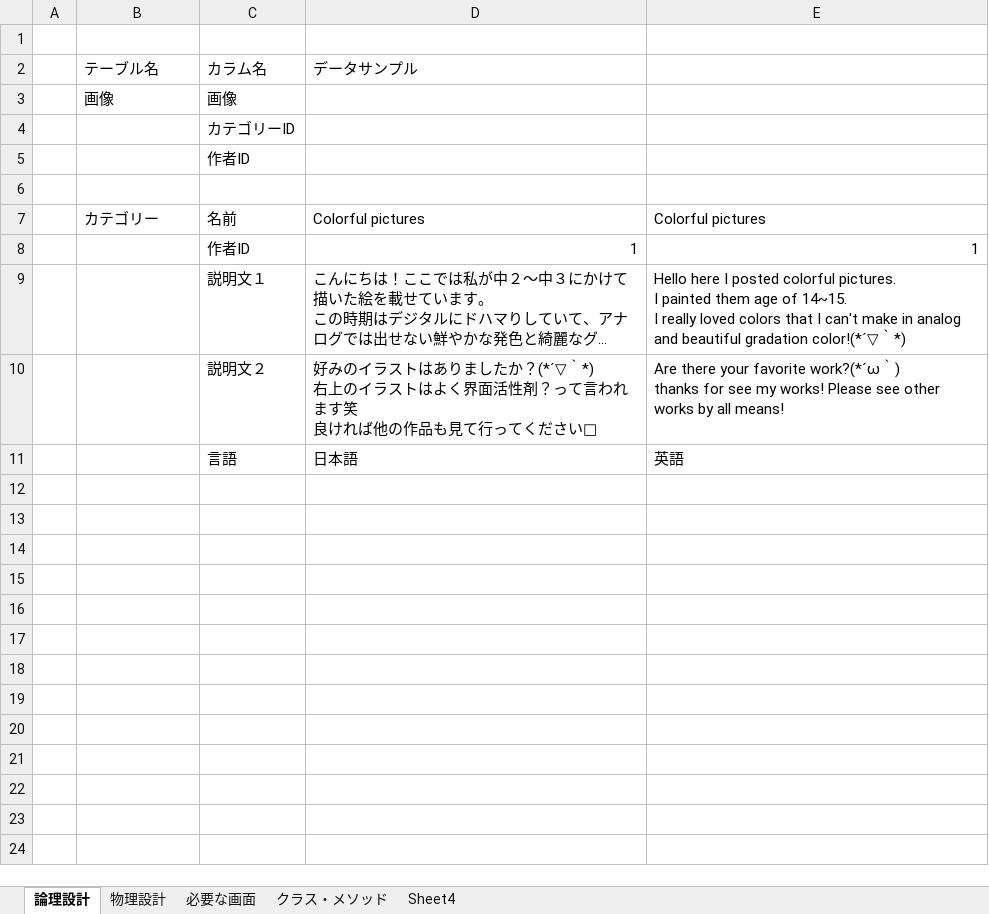
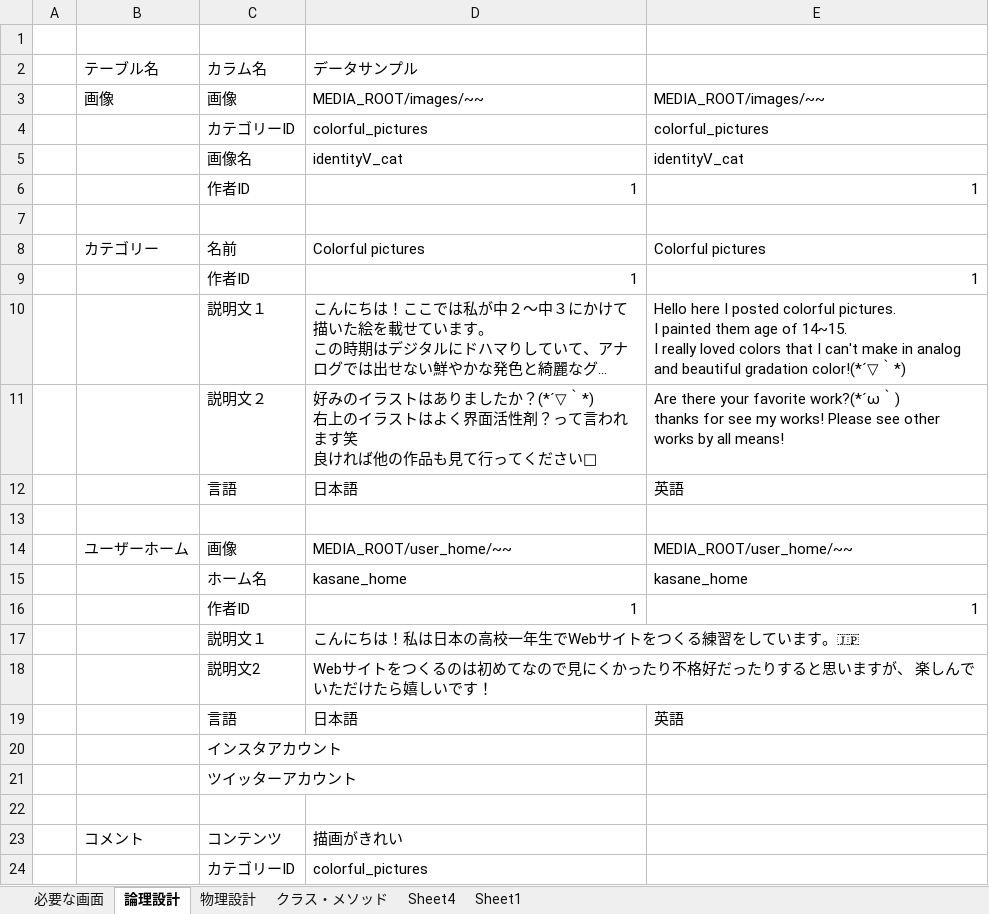
Before and after one commit to kukanji/ArtMuseum, an Excel workbook: 設計図.xlsx, sheet 論理設計, drawn as a sheet; long unchanged cells end in …; values as stored, in another font and other column widths than the file's, no borders; removed rows and columns are numbered as before the commit, all else as after; the diff names each change by its address in the sheet, - before the commit and + after, or states it on an @@ line.

```diff
--- a/設計図.xlsx (sheet 論理設計)
+++ b/設計図.xlsx (sheet 論理設計)
+sheet tab: Sheet1
@@ sheet tab order changed: 必要な画面 | 論理設計 | 物理設計 | クラス・メソッド | Sheet4 | Sheet1 @@
-D3: (empty)
+D3: MEDIA_ROOT/images/~~
-E3: (empty)
+E3: MEDIA_ROOT/images/~~
-row 4:  |  | カテゴリーID
-row 5:  |  | 作者ID
+row 4:  |  | カテゴリーID | colorful_pictures | colorful_pictures
+row 5:  |  | 画像名 | identityV_cat | identityV_cat
+row 6:  |  | 作者ID | 1 | 1
+row 13: (empty)
+row 14:  | ユーザーホーム | 画像 | MEDIA_ROOT/user_home/~~ | MEDIA_ROOT/user_home/~~
+row 15:  |  | ホーム名 | kasane_home | kasane_home
+row 16:  |  | 作者ID | 1 | 1
+row 17:  |  | 説明文１ | こんにちは！私は日本の高校一年生でWebサイトをつくる練習をしています。🇯🇵
+row 18:  |  | 説明文2 | Webサイトをつくるのは初めてなので見にくかったり不格好だったりすると思いますが、 楽しんでいただけたら嬉しいです！
+row 19:  |  | 言語 | 日本語 | 英語
+row 20:  |  | インスタアカウント
+row 21:  |  | ツイッターアカウント
+row 22: (empty)
+row 23:  | コメント | コンテンツ | 描画がきれい
+row 24:  |  | カテゴリーID | colorful_pictures
```
Also changed, not shown: sheet 必要な画面, 3 other files.
